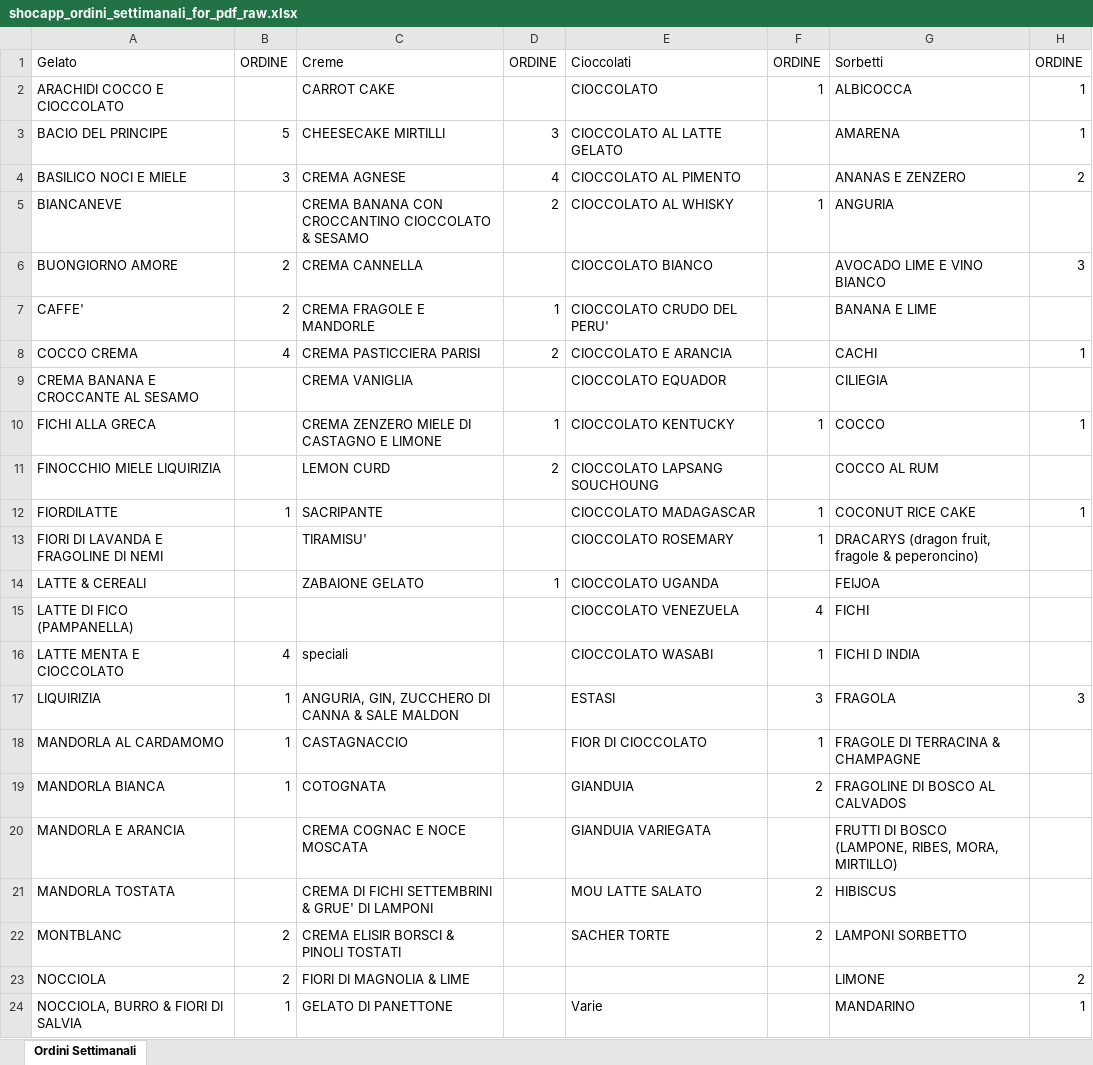
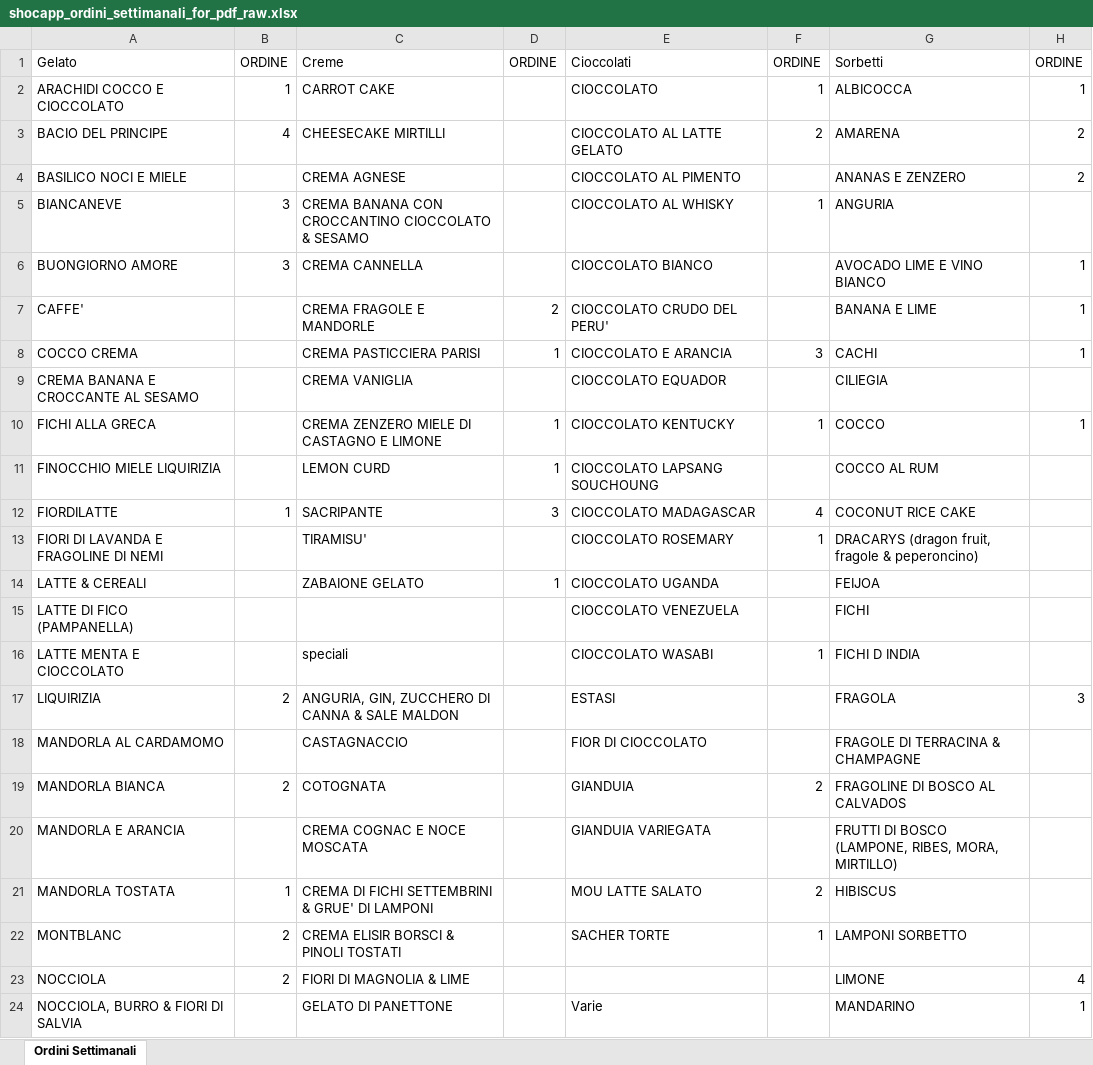
Before and after one commit to miladreihanpour-programmer/fatamorgana, an Excel workbook: output/shocapp_ordini_settimanali_for_pdf_raw.xlsx, sheet Ordini Settimanali, drawn as a sheet; only a part is shown; values as stored, in another font and other column widths than the file's, no borders; the diff covers the shown part only; the diff names each change by its address in the sheet, - before the commit and + after, or states it on an @@ line.

```diff
--- a/output/shocapp_ordini_settimanali_for_pdf_raw.xlsx (sheet Ordini Settimanali)
+++ b/output/shocapp_ordini_settimanali_for_pdf_raw.xlsx (sheet Ordini Settimanali)
-B2: (empty)
+B2: 1
-B3: 5
+B3: 4
-D3: 3
+D3: (empty)
-F3: (empty)
+F3: 2
-H3: 1
+H3: 2
-B4: 3
+B4: (empty)
-D4: 4
+D4: (empty)
-B5: (empty)
+B5: 3
-D5: 2
+D5: (empty)
-B6: 2
+B6: 3
-H6: 3
+H6: 1
-B7: 2
+B7: (empty)
-D7: 1
+D7: 2
-H7: (empty)
+H7: 1
-B8: 4
+B8: (empty)
-D8: 2
+D8: 1
-F8: (empty)
+F8: 3
-D11: 2
+D11: 1
-D12: (empty)
+D12: 3
-F12: 1
+F12: 4
-H12: 1
+H12: (empty)
-F15: 4
+F15: (empty)
-B16: 4
+B16: (empty)
-B17: 1
+B17: 2
-F17: 3
+F17: (empty)
-B18: 1
+B18: (empty)
-F18: 1
+F18: (empty)
-B19: 1
+B19: 2
-B21: (empty)
+B21: 1
-F22: 2
+F22: 1
-H23: 2
+H23: 4
-B24: 1
+B24: (empty)
```
Also changed, not shown: 15 edited cells elsewhere in this sheet, output/shocapp_da_ordinare.xlsx, output/shocapp_esaurito_7giorni.xlsx, 5 other files.
